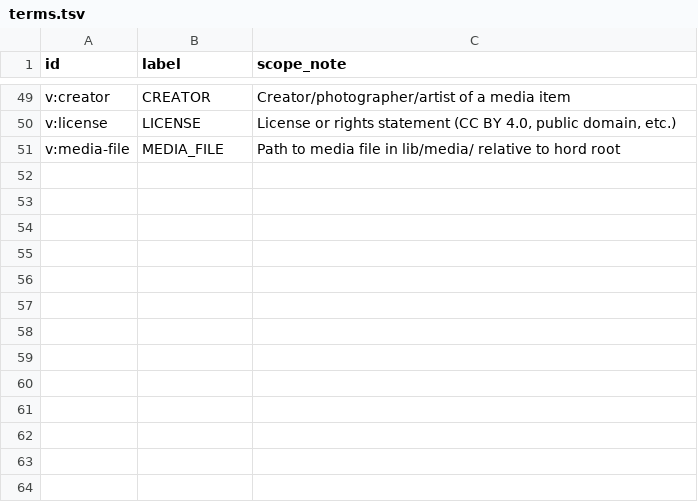
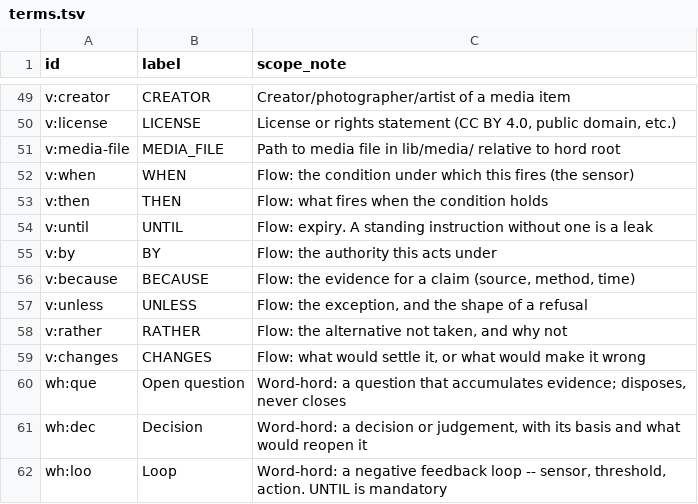
Before and after one commit to chenla/hoard, a TSV file: src/hord/terms.tsv, drawn as a sheet; only a part is shown, gaps mark what is left out.

```diff
--- a/src/hord/terms.tsv
+++ b/src/hord/terms.tsv
@@ -51 +51,12 @@ v:license	LICENSE	License or rights statement (CC BY 4.0, public domain, etc.)
 v:media-file	MEDIA_FILE	Path to media file in lib/media/ relative to hord root
+v:when	WHEN	Flow: the condition under which this fires (the sensor)
+v:then	THEN	Flow: what fires when the condition holds
+v:until	UNTIL	Flow: expiry. A standing instruction without one is a leak
+v:by	BY	Flow: the authority this acts under
+v:because	BECAUSE	Flow: the evidence for a claim (source, method, time)
+v:unless	UNLESS	Flow: the exception, and the shape of a refusal
+v:rather	RATHER	Flow: the alternative not taken, and why not
+v:changes	CHANGES	Flow: what would settle it, or what would make it wrong
+wh:que	Open question	Word-hord: a question that accumulates evidence; disposes, never closes
+wh:dec	Decision	Word-hord: a decision or judgement, with its basis and what would reopen it
+wh:loo	Loop	Word-hord: a negative feedback loop -- sensor, threshold, action. UNTIL is mandatory
```
Also changed, not shown: 5 other files.
